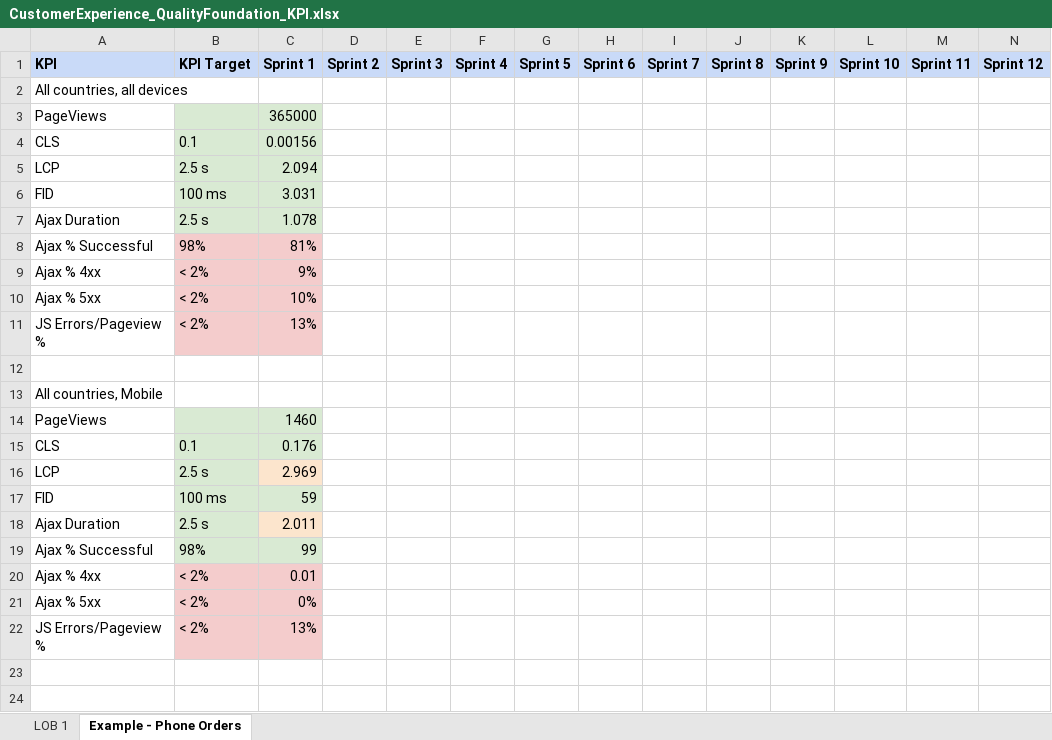
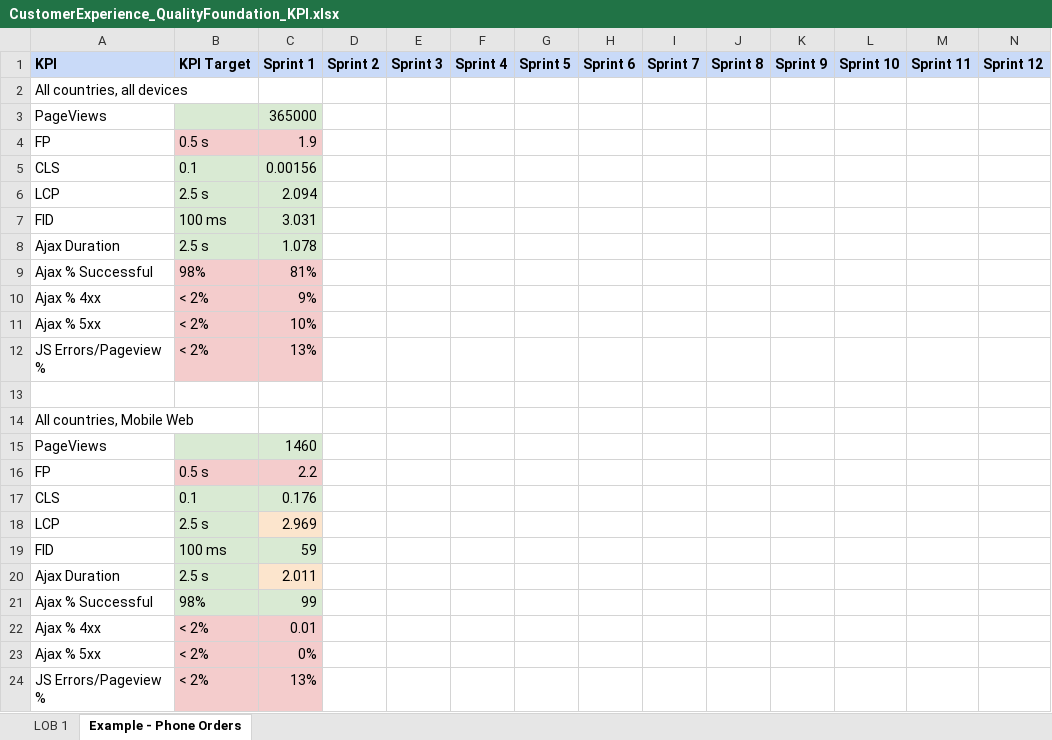
Before and after one commit to newrelic/oma-resource-center, an Excel workbook: src/content/docs/oma/value-drivers/customer-experience/use-cases/quality-foundation/CustomerExperience_QualityFoundation_KPI.xlsx, sheet Example - Phone Orders, drawn as a sheet; values as stored, in another font and other column widths than the file's, no borders; charts and pictures not drawn; addresses are those after the commit; the diff names each change by its address in the sheet, - before the commit and + after, or states it on an @@ line.

Commit message:
Updated Quality Foundation KPIs

```diff
--- a/src/content/docs/oma/value-drivers/customer-experience/use-cases/quality-foundation/CustomerExperience_QualityFoundation_KPI.xlsx (sheet Example - Phone Orders)
+++ b/src/content/docs/oma/value-drivers/customer-experience/use-cases/quality-foundation/CustomerExperience_QualityFoundation_KPI.xlsx (sheet Example - Phone Orders)
+row 4: FP | 0.5 s | 1.9
-A14 (KPI): All countries, Mobile
+A14 (KPI): All countries, Mobile Web
+row 16: FP | 0.5 s | 2.2
```
Also changed, not shown: sheet LOB 1, 2 other files.
